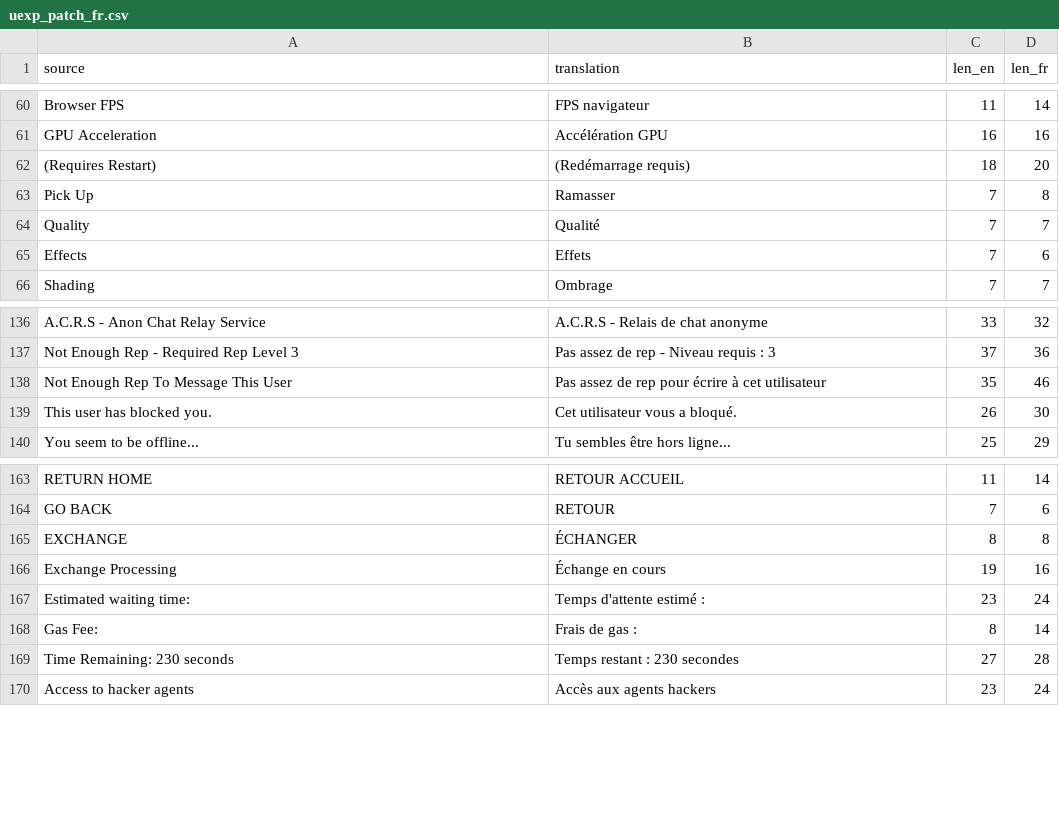
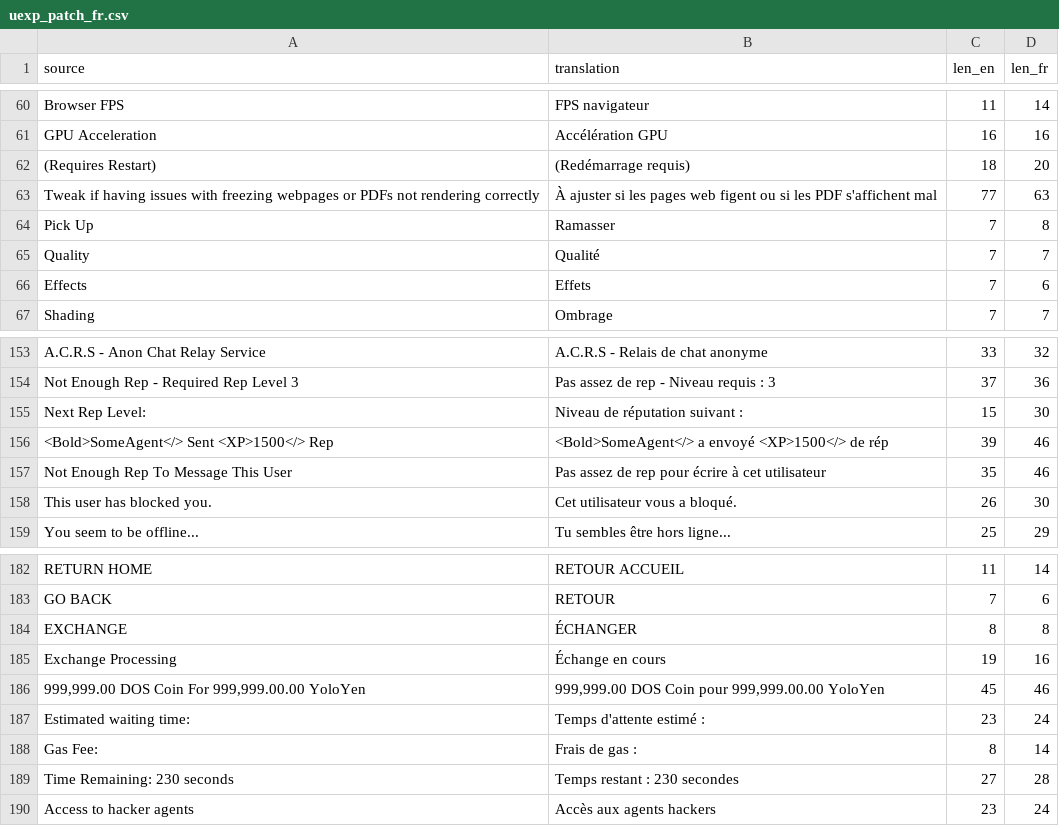
Before and after one commit to Mbappinho/WTTG3-FR-Traduction, a CSV file: work/uexp_patch_fr.csv, drawn as a sheet; only a part is shown, gaps mark what is left out; the diff covers the shown part only; the diff names each change by its address in the sheet, - before the commit and + after, or states it on an @@ line.

```diff
--- a/work/uexp_patch_fr.csv
+++ b/work/uexp_patch_fr.csv
+row 63: Tweak if having issues with freezing webpages or PDFs not rendering correctly | À ajuster si les pages web figent ou si les PDF s'affichent mal | 77 | 63
+row 155: Next Rep Level: | Niveau de réputation suivant : | 15 | 30
+row 156: <Bold>SomeAgent</> Sent <XP>1500</> Rep | <Bold>SomeAgent</> a envoyé <XP>1500</> de rép | 39 | 46
+row 186: 999,999.00 DOS Coin For 999,999.00.00 YoloYen | 999,999.00 DOS Coin pour 999,999.00.00 YoloYen | 45 | 46
```
Also changed, not shown: 20 added rows elsewhere in this file, 7 other files.
